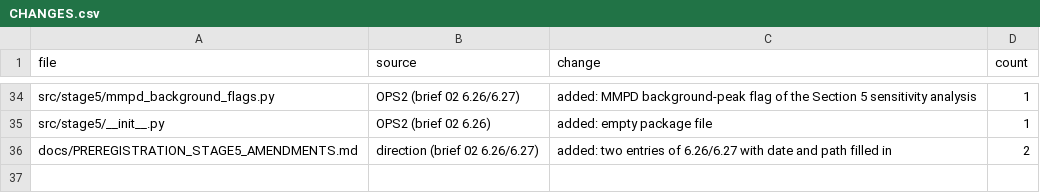
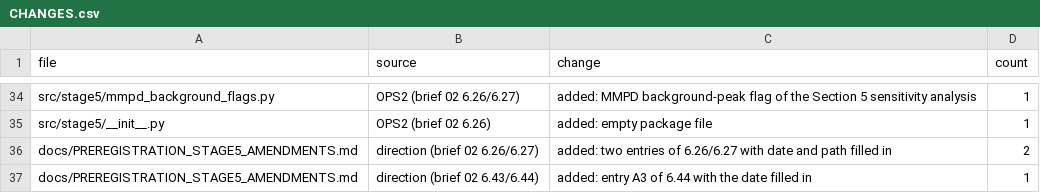
Before and after one commit to raddshing/rppg-pulse-rate-editing, a CSV file: CHANGES.csv, drawn as a sheet; only a part is shown, gaps mark what is left out.

Commit message:
Add stage-5 amendment A3: inference batching, random numbers, FSAM-off sensitivity and the omitted line-removal analysis

```diff
--- a/CHANGES.csv
+++ b/CHANGES.csv
@@ -36 +36,2 @@ src/stage5/__init__.py,OPS2 (brief 02 6.26),added: empty package file,1
 docs/PREREGISTRATION_STAGE5_AMENDMENTS.md,direction (brief 02 6.26/6.27),added: two entries of 6.26/6.27 with date and path filled in,2
+docs/PREREGISTRATION_STAGE5_AMENDMENTS.md,direction (brief 02 6.43/6.44),added: entry A3 of 6.44 with the date filled in,1
```
Also changed, not shown: 1 other file.
